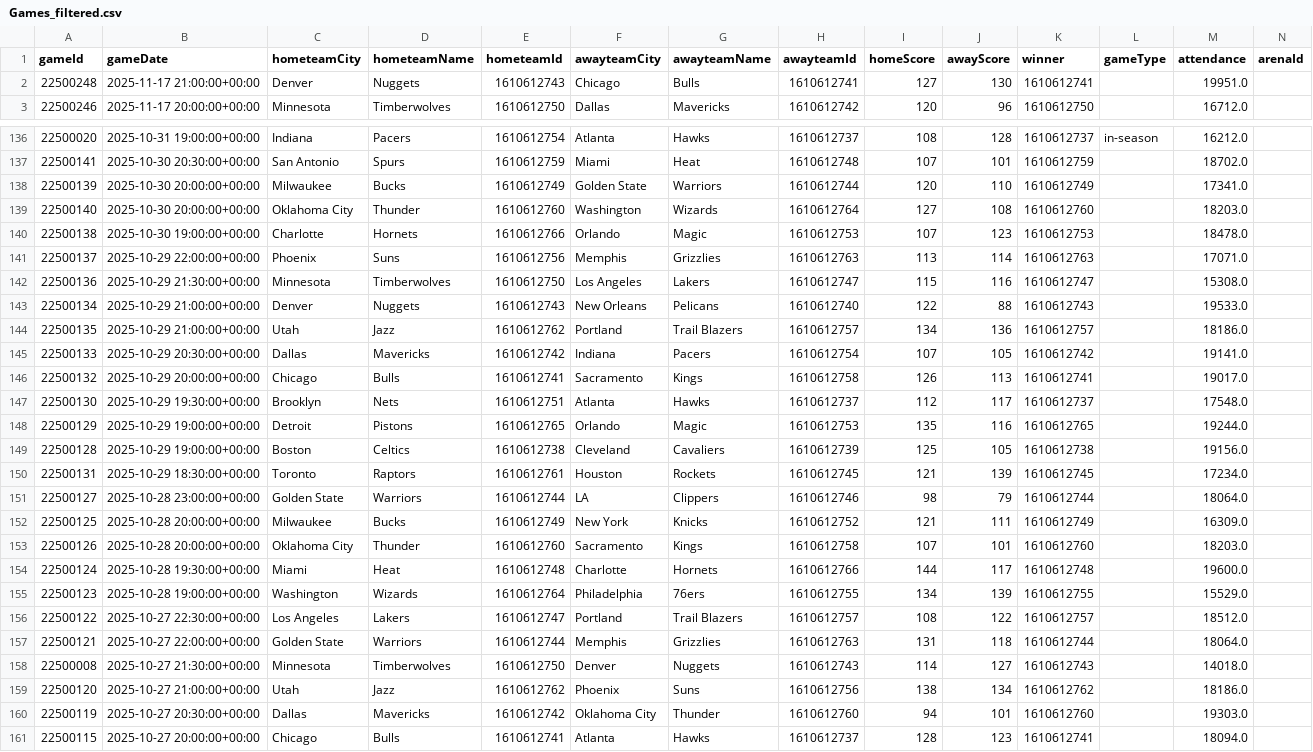
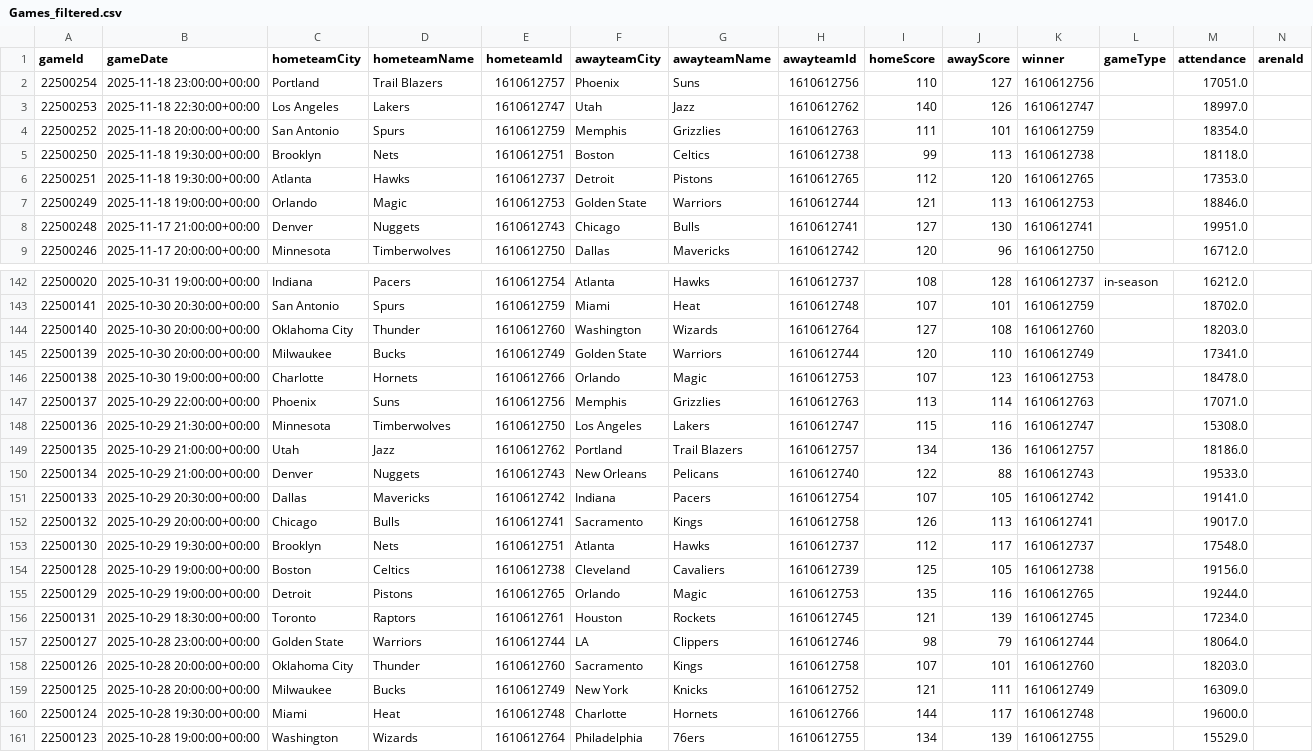
Before and after one commit to pcherian89/nba-game-analytics, a CSV file: Games_filtered.csv, drawn as a sheet; only a part is shown, gaps mark what is left out; the shorter side is filled out with more unchanged rows; rows hold the shown columns only; the diff covers the shown part only; the diff names each change by its address in the sheet, - before the commit and + after, or states it on an @@ line.

```diff
--- a/Games_filtered.csv
+++ b/Games_filtered.csv
+row 2: 22500254 | 2025-11-18 23:00:00+00:00 | Portland | Trail Blazers | 1610612757 | Phoenix | Suns | 1610612756 | 110 | 127 | 1610612756 |  | 17051.0
+row 3: 22500253 | 2025-11-18 22:30:00+00:00 | Los Angeles | Lakers | 1610612747 | Utah | Jazz | 1610612762 | 140 | 126 | 1610612747 |  | 18997.0
+row 4: 22500252 | 2025-11-18 20:00:00+00:00 | San Antonio | Spurs | 1610612759 | Memphis | Grizzlies | 1610612763 | 111 | 101 | 1610612759 |  | 18354.0
+row 5: 22500250 | 2025-11-18 19:30:00+00:00 | Brooklyn | Nets | 1610612751 | Boston | Celtics | 1610612738 | 99 | 113 | 1610612738 |  | 18118.0
+row 6: 22500251 | 2025-11-18 19:30:00+00:00 | Atlanta | Hawks | 1610612737 | Detroit | Pistons | 1610612765 | 112 | 120 | 1610612765 |  | 17353.0
+row 7: 22500249 | 2025-11-18 19:00:00+00:00 | Orlando | Magic | 1610612753 | Golden State | Warriors | 1610612744 | 121 | 113 | 1610612753 |  | 18846.0
@@ row 139 moved to row 144: 22500140 @@
@@ row 144 moved to row 149: 22500135 @@
@@ row 149 moved to row 154: 22500128 @@
@@ row 153 moved to row 158: 22500126 @@
```
Also changed, not shown: 22 moved rows elsewhere in this file, TeamStatistics_filtered.csv, 1 other file.
